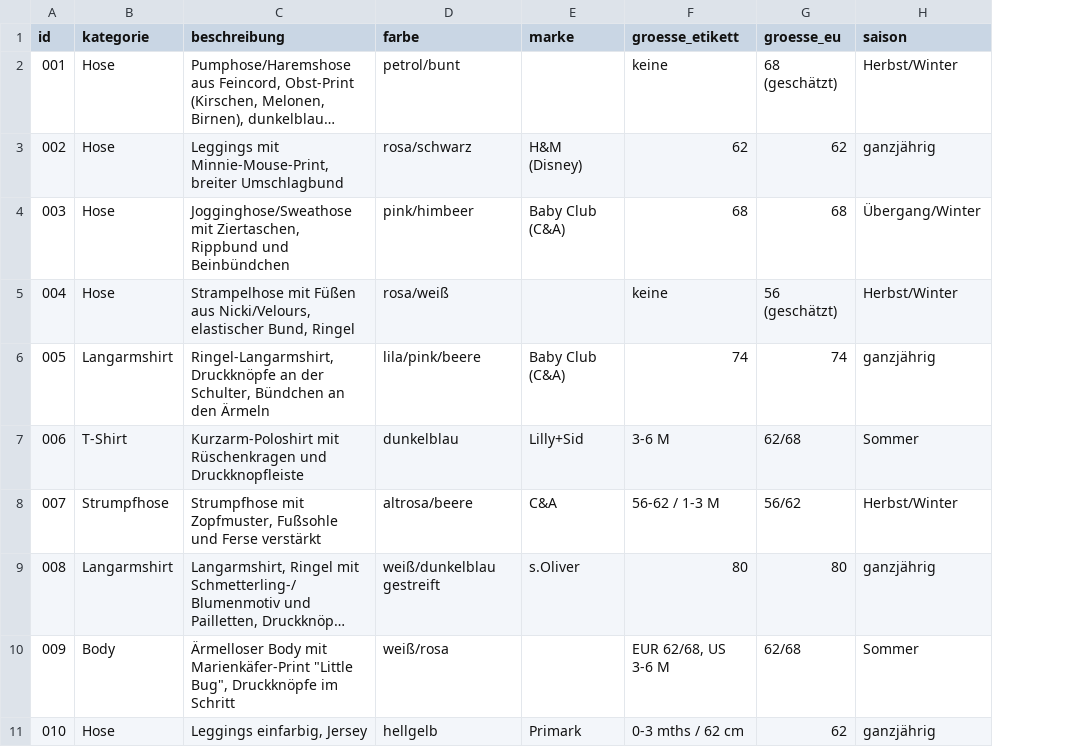
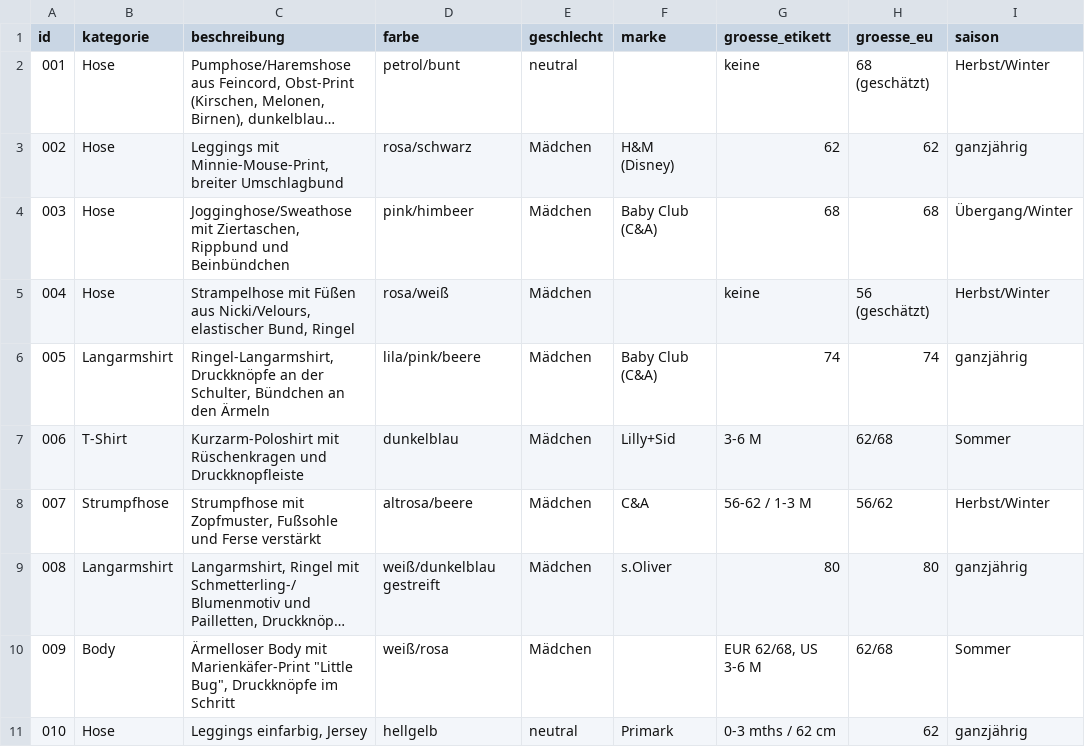
Before and after one commit to polinapi/pipipipip, a CSV file: babyklamotten/katalog.csv, drawn as a sheet; only a part is shown; long unchanged cells end in …; the diff names each change by its address in the sheet, - before the commit and + after, or states it on an @@ line.

```diff
--- a/babyklamotten/katalog.csv
+++ b/babyklamotten/katalog.csv
+column E (geschlecht), rows 2-11: neutral | Mädchen | Mädchen | Mädchen | Mädchen | Mädchen | Mädchen | Mädchen | Mädchen | neutral
```
Also changed, not shown: 2 other files.
